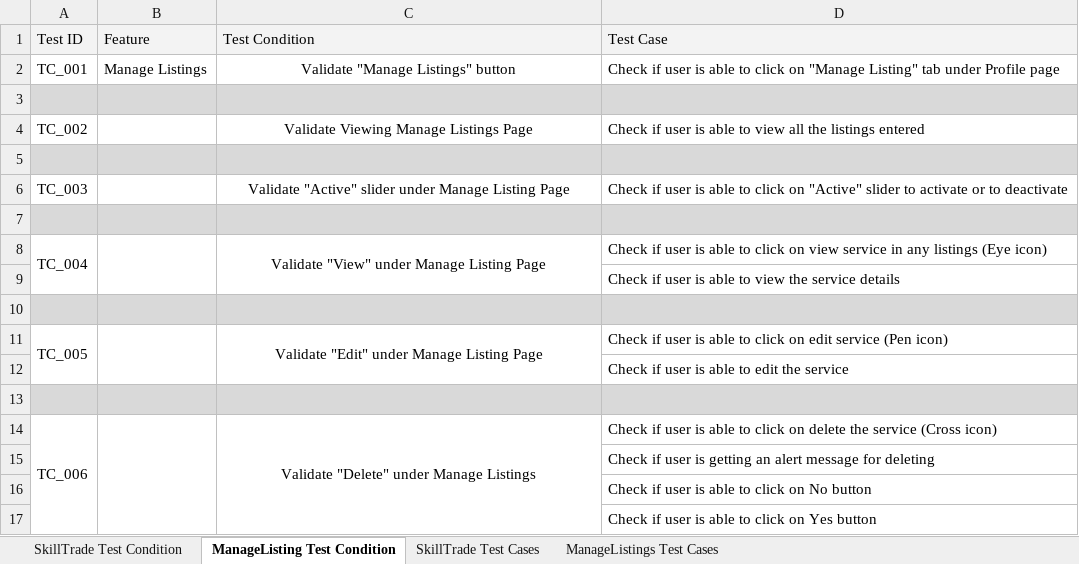
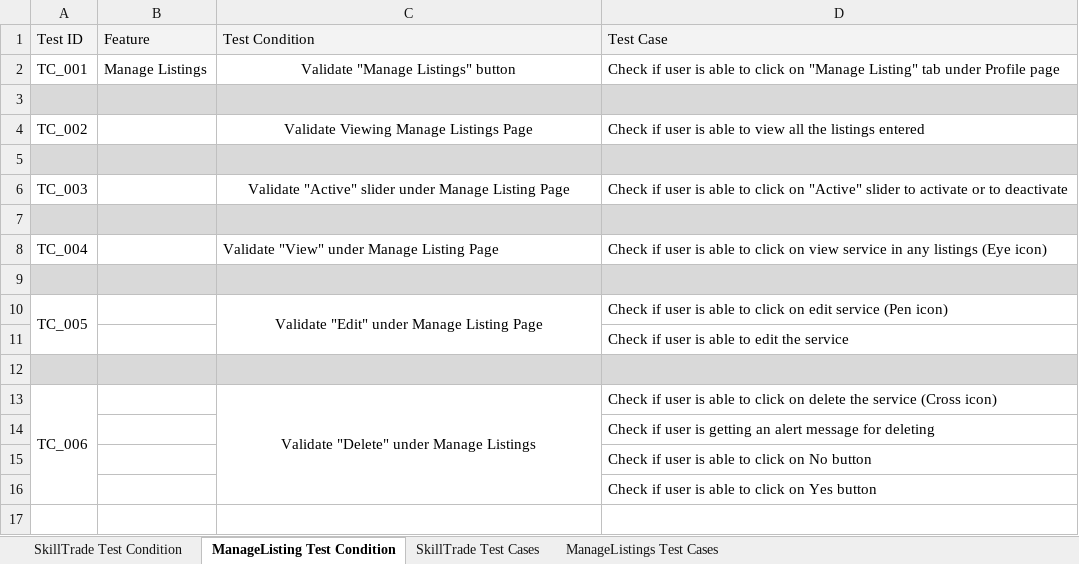
Before and after one commit to RameezIsmail/MarsFramework, an Excel workbook: Test cases and condition for Competition Task.xlsx, sheet ManageListing Test Condition, drawn as a sheet; values as stored, in another font and other column widths than the file's, no borders; removed rows and columns are numbered as before the commit, all else as after; the diff names each change by its address in the sheet, - before the commit and + after, or states it on an @@ line.

Commit message:
Updated test cases/condition and added comments(header) in solution file

```diff
--- a/Test cases and condition for Competition Task.xlsx (sheet ManageListing Test Condition)
+++ b/Test cases and condition for Competition Task.xlsx (sheet ManageListing Test Condition)
-A8:A9 merged
-B8:B9 merged
-C8 alignment: center
+C8 alignment: left
-C8:C9 merged
-row 9:  |  |  | Check if user is able to view the service details
-B11:B12 merged
-B14:B17 merged
```
Also changed, not shown: sheet ManageListings Test Cases, sheet SkillTrade Test Cases, 5 other files.
